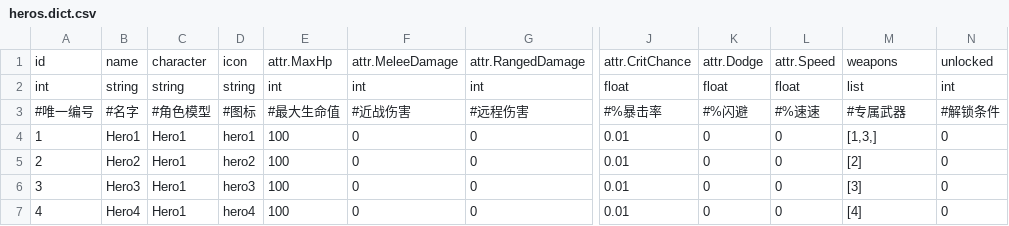
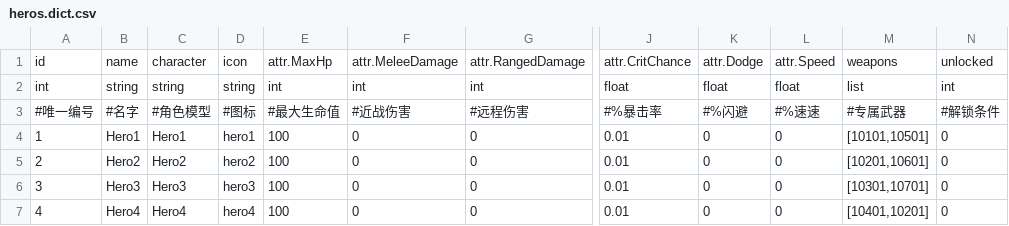
Before and after one commit to rogerhehe/SlotTools, a CSV file: csv/heros.dict.csv, drawn as a sheet; only a part is shown, gaps mark what is left out; the diff names each change by its address in the sheet, - before the commit and + after, or states it on an @@ line.

```diff
--- a/csv/heros.dict.csv
+++ b/csv/heros.dict.csv
-M4: [1,3,]
+M4: [10101,10501]
-C5: Hero1
+C5: Hero2
-M5: [2]
+M5: [10201,10601]
-C6: Hero1
+C6: Hero3
-M6: [3]
+M6: [10301,10701]
-C7: Hero1
+C7: Hero4
-M7: [4]
+M7: [10401,10201]
```
Also changed, not shown: csv/weapons.dict.csv, 4 other files.
